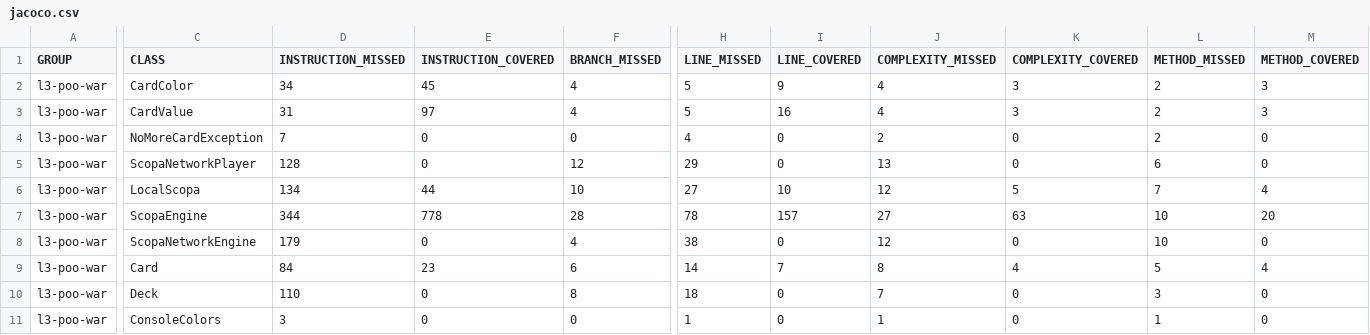
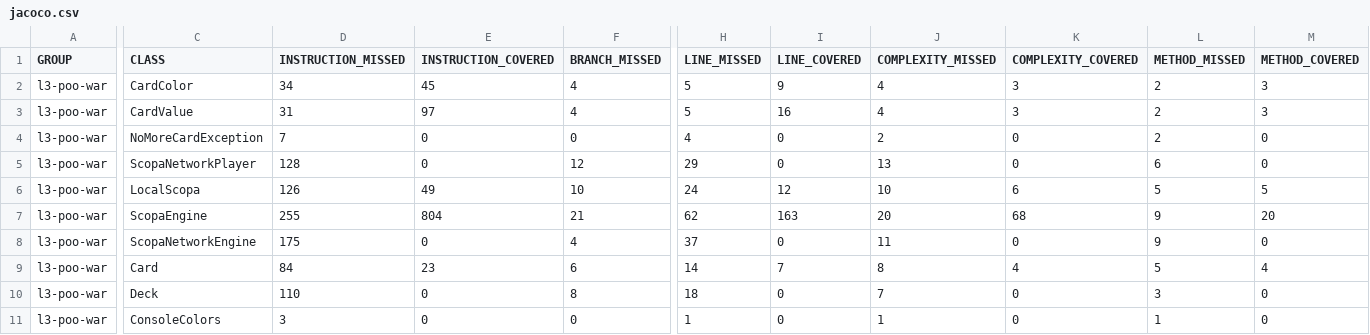
Before and after one commit to mth1da/FINAL_SCOPA, a CSV file: target/site/jacoco/jacoco.csv, drawn as a sheet; only a part is shown, gaps mark what is left out; the diff covers the shown part only; the diff names each change by its address in the sheet, - before the commit and + after, or states it on an @@ line.

```diff
--- a/target/site/jacoco/jacoco.csv
+++ b/target/site/jacoco/jacoco.csv
-D6 (INSTRUCTION_MISSED): 134
+D6 (INSTRUCTION_MISSED): 126
-E6 (INSTRUCTION_COVERED): 44
+E6 (INSTRUCTION_COVERED): 49
-H6 (LINE_MISSED): 27
+H6 (LINE_MISSED): 24
-I6 (LINE_COVERED): 10
+I6 (LINE_COVERED): 12
-J6 (COMPLEXITY_MISSED): 12
+J6 (COMPLEXITY_MISSED): 10
-K6 (COMPLEXITY_COVERED): 5
+K6 (COMPLEXITY_COVERED): 6
-L6 (METHOD_MISSED): 7
+L6 (METHOD_MISSED): 5
-M6 (METHOD_COVERED): 4
+M6 (METHOD_COVERED): 5
-D7 (INSTRUCTION_MISSED): 344
+D7 (INSTRUCTION_MISSED): 255
-E7 (INSTRUCTION_COVERED): 778
+E7 (INSTRUCTION_COVERED): 804
-F7 (BRANCH_MISSED): 28
+F7 (BRANCH_MISSED): 21
-H7 (LINE_MISSED): 78
+H7 (LINE_MISSED): 62
-I7 (LINE_COVERED): 157
+I7 (LINE_COVERED): 163
-J7 (COMPLEXITY_MISSED): 27
+J7 (COMPLEXITY_MISSED): 20
-K7 (COMPLEXITY_COVERED): 63
+K7 (COMPLEXITY_COVERED): 68
-L7:L8 (METHOD_MISSED): 10
+L7:L8 (METHOD_MISSED): 9
-D8 (INSTRUCTION_MISSED): 179
+D8 (INSTRUCTION_MISSED): 175
-H8 (LINE_MISSED): 38
+H8 (LINE_MISSED): 37
-J8 (COMPLEXITY_MISSED): 12
+J8 (COMPLEXITY_MISSED): 11
```
Also changed, not shown: 1 edited cell elsewhere in this file, 24 other files.
